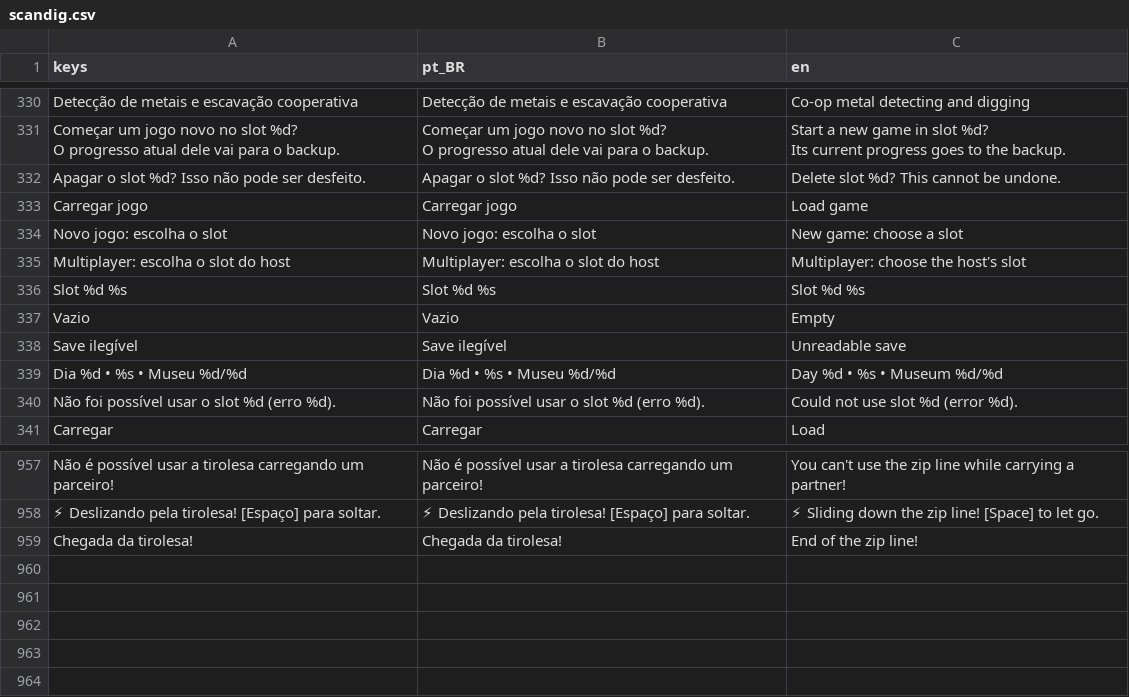
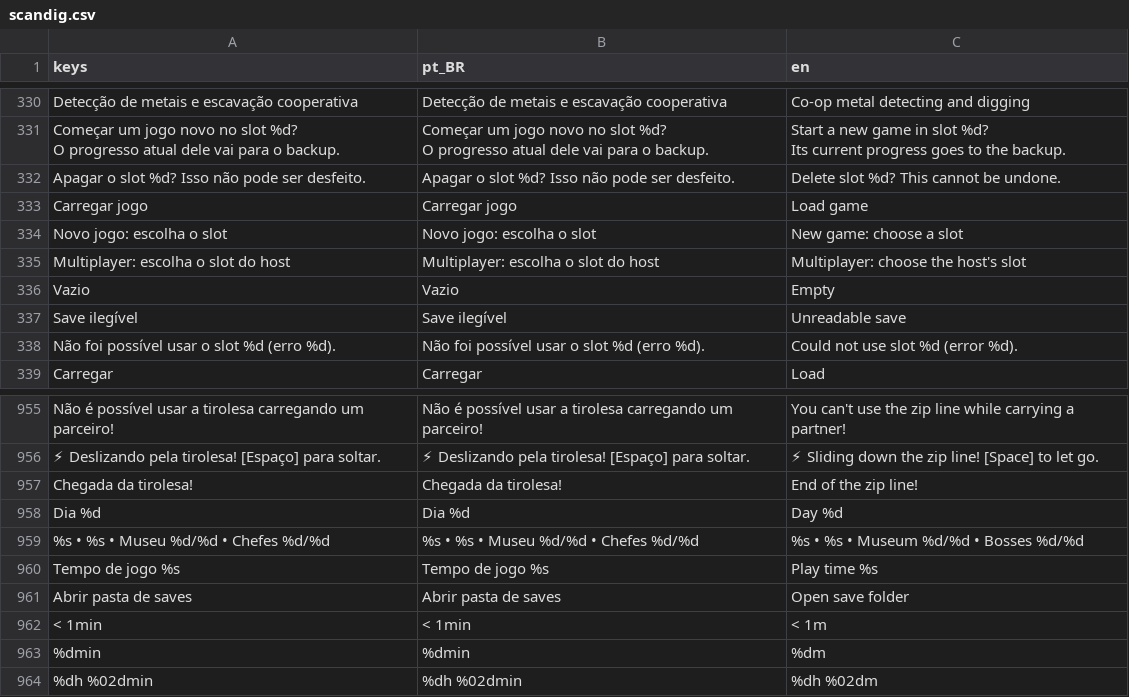
Before and after one commit to Felipefmdev/ScanDig, a CSV file: translations/scandig.csv, drawn as a sheet; only a part is shown, gaps mark what is left out.

```diff
--- a/translations/scandig.csv
+++ b/translations/scandig.csv
@@ -368,6 +368,4 @@ Novo jogo: escolha o slot,Novo jogo: escolha o slot,New game: choose a slot
 Multiplayer: escolha o slot do host,Multiplayer: escolha o slot do host,Multiplayer: choose the host's slot
-Slot %d   %s,Slot %d   %s,Slot %d   %s
 Vazio,Vazio,Empty
 Save ilegível,Save ilegível,Unreadable save
-Dia %d  •  %s  •  Museu %d/%d,Dia %d  •  %s  •  Museu %d/%d,Day %d  •  %s  •  Museum %d/%d
 Não foi possível usar o slot %d (erro %d).,Não foi possível usar o slot %d (erro %d).,Could not use slot %d (error %d).
@@ -1031 +1029,8 @@ Não é possível usar a tirolesa carregando um parceiro!,Não é possível usar
 Chegada da tirolesa!,Chegada da tirolesa!,End of the zip line!
+Dia %d,Dia %d,Day %d
+%s  •  %s  •  Museu %d/%d  •  Chefes %d/%d,%s  •  %s  •  Museu %d/%d  •  Chefes %d/%d,%s  •  %s  •  Museum %d/%d  •  Bosses %d/%d
+Tempo de jogo %s,Tempo de jogo %s,Play time %s
+Abrir pasta de saves,Abrir pasta de saves,Open save folder
+< 1min,< 1min,< 1m
+%dmin,%dmin,%dm
+%dh %02dmin,%dh %02dmin,%dh %02dm
```
Also changed, not shown: 9 other files.
